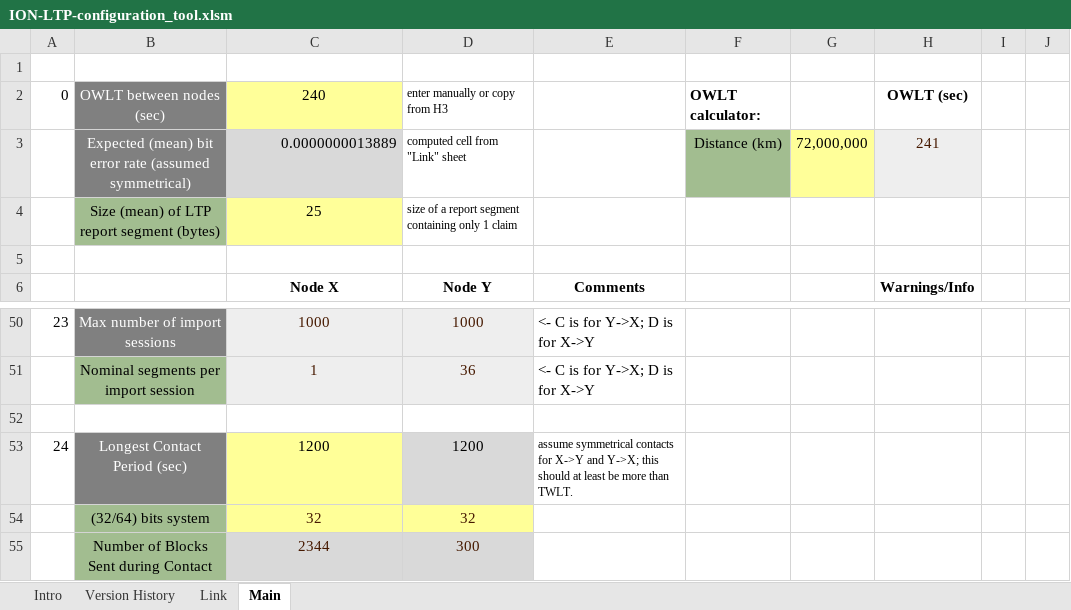
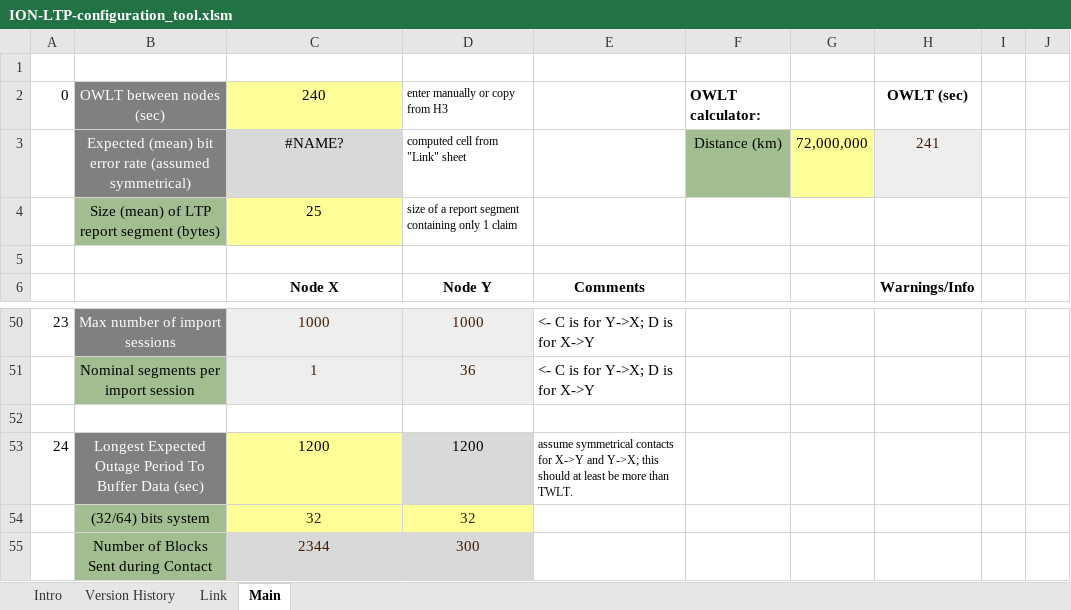
Before and after one commit to nasa-jpl/ION-DTN, an Excel workbook: ION-LTP-configuration_tool.xlsm, sheet Main, drawn as a sheet; only a part is shown, gaps mark what is left out; values as stored, in another font and other column widths than the file's, no borders; conditional formats not drawn; the diff covers the shown part only; the diff names each change by its address in the sheet, - before the commit and + after, or states it on an @@ line.

```diff
--- a/ION-LTP-configuration_tool.xlsm (sheet Main)
+++ b/ION-LTP-configuration_tool.xlsm (sheet Main)
-C3: 0.0000000013889
+C3: #NAME?
-C3 alignment: right
+C3 alignment: center
-B53: Longest Contact Period (sec)
+B53: Longest Expected Outage Period To Buffer Data (sec)
```
Also changed, not shown: 1 added row, 19 edited cells and cell formats elsewhere in this sheet, sheet Link, sheet Version History, 1 other file.
